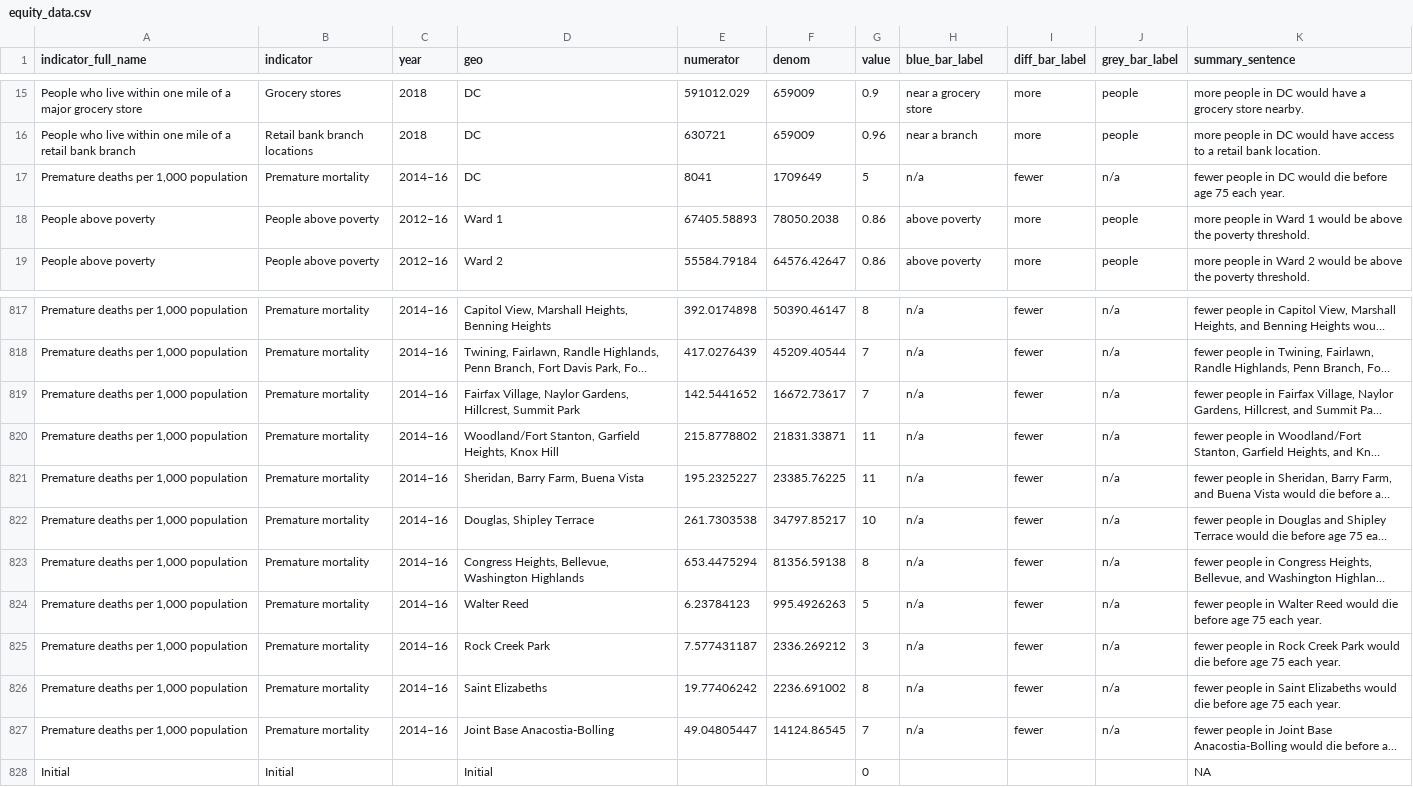
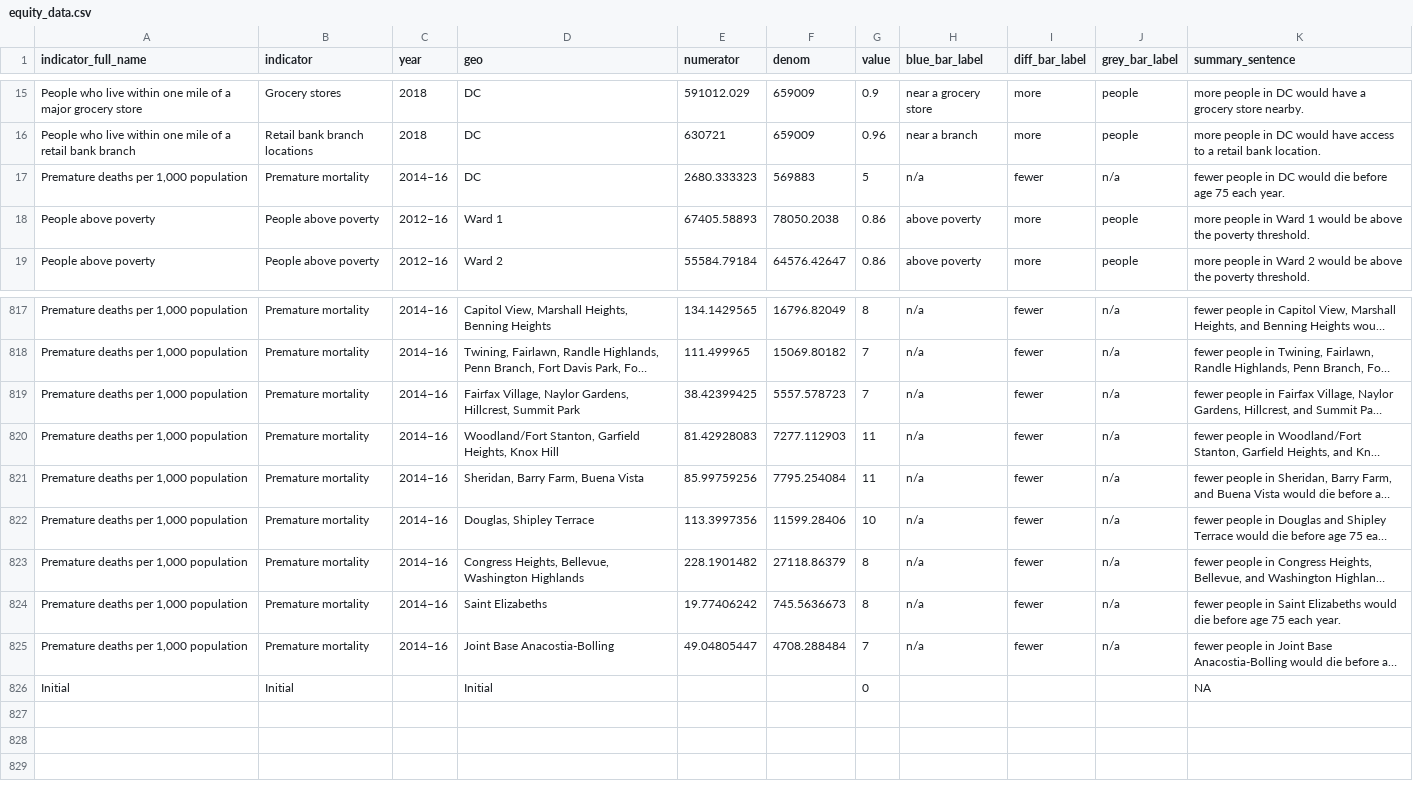
Before and after one commit to UrbanInstitute/dc-equity-indicators, a CSV file: data/equity_data.csv, drawn as a sheet; only a part is shown, gaps mark what is left out; long unchanged cells end in …; removed rows and columns are numbered as before the commit, all else as after; the diff covers the shown part only; the diff names each change by its address in the sheet, - before the commit and + after, or states it on an @@ line.

Commit message:
Updated data with correct numerator numbers for premature mortality

```diff
--- a/data/equity_data.csv
+++ b/data/equity_data.csv
-E17 (numerator): 8041
+E17 (numerator): 2680.333323
-F17 (denom): 1709649
+F17 (denom): 569883
-E817 (numerator): 392.0174898
+E817 (numerator): 134.1429565
-F817 (denom): 50390.46147
+F817 (denom): 16796.82049
-E818 (numerator): 417.0276439
+E818 (numerator): 111.499965
-F818 (denom): 45209.40544
+F818 (denom): 15069.80182
-E819 (numerator): 142.5441652
+E819 (numerator): 38.42399425
-F819 (denom): 16672.73617
+F819 (denom): 5557.578723
-E820 (numerator): 215.8778802
+E820 (numerator): 81.42928083
-F820 (denom): 21831.33871
+F820 (denom): 7277.112903
-E821 (numerator): 195.2325227
+E821 (numerator): 85.99759256
-F821 (denom): 23385.76225
+F821 (denom): 7795.254084
-E822 (numerator): 261.7303538
+E822 (numerator): 113.3997356
-F822 (denom): 34797.85217
+F822 (denom): 11599.28406
-E823 (numerator): 653.4475294
+E823 (numerator): 228.1901482
-F823 (denom): 81356.59138
+F823 (denom): 27118.86379
-row 824: Premature deaths per 1,000 population | Premature mortality | 2014–16 | Walter Reed | 6.23784123 | 995.4926263 | 5 | n/a | fewer | n/a | fewer people in Walter Reed would die before age 75 each year.
-row 825: Premature deaths per 1,000 population | Premature mortality | 2014–16 | Rock Creek Park | 7.577431187 | 2336.269212 | 3 | n/a | fewer | n/a | fewer people in Rock Creek Park would die before age 75 each year.
-F824 (denom): 2236.691002
+F824 (denom): 745.5636673
-F825 (denom): 14124.86545
+F825 (denom): 4708.288484
```
Also changed, not shown: 80 edited cells elsewhere in this file, 1 other file.
